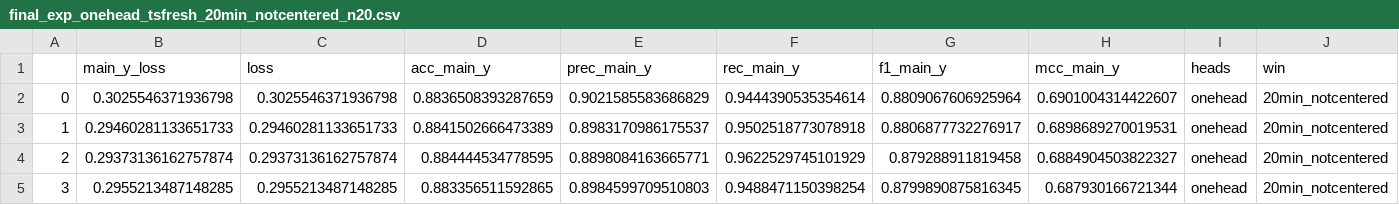
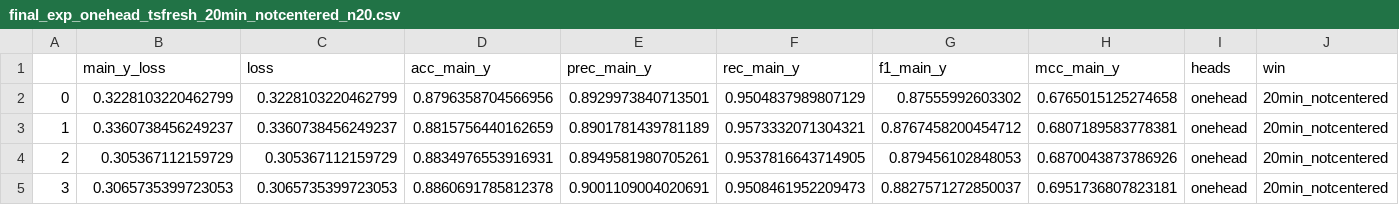
Before and after one commit to joaopalotti/sleep_boundary_project, a CSV file: results/pytorch/final_exp_onehead_tsfresh_20min_notcentered_n20.csv, drawn as a sheet; only a part is shown; the diff covers the shown part only; the diff names each change by its address in the sheet, - before the commit and + after, or states it on an @@ line.

```diff
--- a/results/pytorch/final_exp_onehead_tsfresh_20min_notcentered_n20.csv
+++ b/results/pytorch/final_exp_onehead_tsfresh_20min_notcentered_n20.csv
-B2 (main_y_loss): 0.3025546371936798
+B2 (main_y_loss): 0.3228103220462799
-C2 (loss): 0.3025546371936798
+C2 (loss): 0.3228103220462799
-D2 (acc_main_y): 0.8836508393287659
+D2 (acc_main_y): 0.8796358704566956
-E2 (prec_main_y): 0.9021585583686829
+E2 (prec_main_y): 0.8929973840713501
-F2 (rec_main_y): 0.9444390535354614
+F2 (rec_main_y): 0.9504837989807129
-G2 (f1_main_y): 0.8809067606925964
+G2 (f1_main_y): 0.87555992603302
-H2 (mcc_main_y): 0.6901004314422607
+H2 (mcc_main_y): 0.6765015125274658
-B3 (main_y_loss): 0.29460281133651733
+B3 (main_y_loss): 0.3360738456249237
-C3 (loss): 0.29460281133651733
+C3 (loss): 0.3360738456249237
-D3 (acc_main_y): 0.8841502666473389
+D3 (acc_main_y): 0.8815756440162659
-E3 (prec_main_y): 0.8983170986175537
+E3 (prec_main_y): 0.8901781439781189
-F3 (rec_main_y): 0.9502518773078918
+F3 (rec_main_y): 0.9573332071304321
-G3 (f1_main_y): 0.8806877732276917
+G3 (f1_main_y): 0.8767458200454712
-H3 (mcc_main_y): 0.6898689270019531
+H3 (mcc_main_y): 0.6807189583778381
-B4 (main_y_loss): 0.29373136162757874
+B4 (main_y_loss): 0.305367112159729
-C4 (loss): 0.29373136162757874
+C4 (loss): 0.305367112159729
-D4 (acc_main_y): 0.884444534778595
+D4 (acc_main_y): 0.8834976553916931
-E4 (prec_main_y): 0.8898084163665771
+E4 (prec_main_y): 0.8949581980705261
-F4 (rec_main_y): 0.9622529745101929
+F4 (rec_main_y): 0.9537816643714905
-G4 (f1_main_y): 0.879288911819458
+G4 (f1_main_y): 0.879456102848053
-H4 (mcc_main_y): 0.6884904503822327
+H4 (mcc_main_y): 0.6870043873786926
-B5 (main_y_loss): 0.2955213487148285
+B5 (main_y_loss): 0.3065735399723053
-C5 (loss): 0.2955213487148285
+C5 (loss): 0.3065735399723053
-D5 (acc_main_y): 0.883356511592865
+D5 (acc_main_y): 0.8860691785812378
-E5 (prec_main_y): 0.8984599709510803
+E5 (prec_main_y): 0.9001109004020691
-F5 (rec_main_y): 0.9488471150398254
+F5 (rec_main_y): 0.9508461952209473
-G5 (f1_main_y): 0.8799890875816345
+G5 (f1_main_y): 0.8827571272850037
-H5 (mcc_main_y): 0.687930166721344
+H5 (mcc_main_y): 0.6951736807823181
```
Also changed, not shown: 77 edited cells elsewhere in this file, results/pytorch/final_exp_onehead_raw_40min_notcentered_n20.csv, results/pytorch/final_exp_onehead_tsfresh_10min_notcentered_n20.csv, 8 other files.
